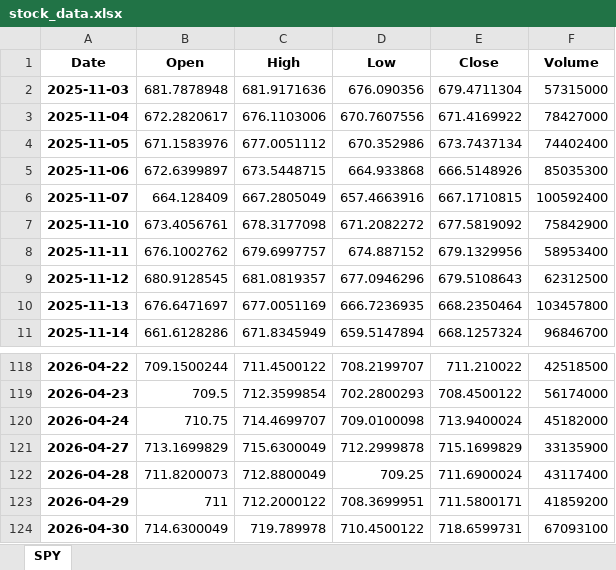
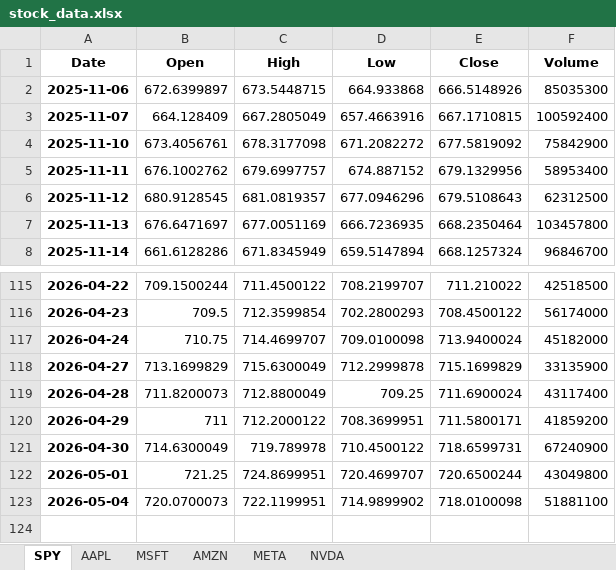
Before and after one commit to LyCh1e/Stock-Prediction-Neural-Network, an Excel workbook: stock_data.xlsx, sheet SPY, drawn as a sheet; only a part is shown, gaps mark what is left out; values as stored, in another font and other column widths than the file's, no borders; removed rows and columns are numbered as before the commit, all else as after; the diff names each change by its address in the sheet, - before the commit and + after, or states it on an @@ line.

```diff
--- a/stock_data.xlsx (sheet SPY)
+++ b/stock_data.xlsx (sheet SPY)
+sheet tab: AAPL
+sheet tab: MSFT
+sheet tab: AMZN
+sheet tab: META
+sheet tab: NVDA
-row 2: 2025-11-03 | 681.7878948 | 681.9171636 | 676.090356 | 679.4711304 | 57315000
-row 3: 2025-11-04 | 672.2820617 | 676.1103006 | 670.7607556 | 671.4169922 | 78427000
-row 4: 2025-11-05 | 671.1583976 | 677.0051112 | 670.352986 | 673.7437134 | 74402400
-F121 (Volume): 67093100
+F121 (Volume): 67240900
+row 122: 2026-05-01 | 721.25 | 724.8699951 | 720.4699707 | 720.6500244 | 43049800
+row 123: 2026-05-04 | 720.0700073 | 722.1199951 | 714.9899902 | 718.0100098 | 51881100
```
Also changed, not shown: prediction_score.xlsx, stock_predictions.xlsx, 6 other files.
